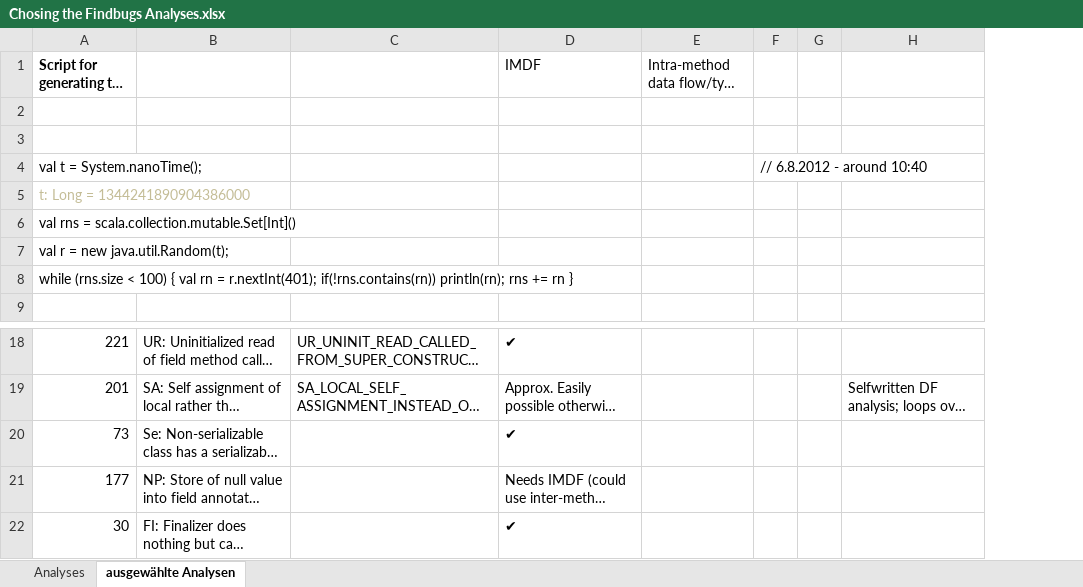
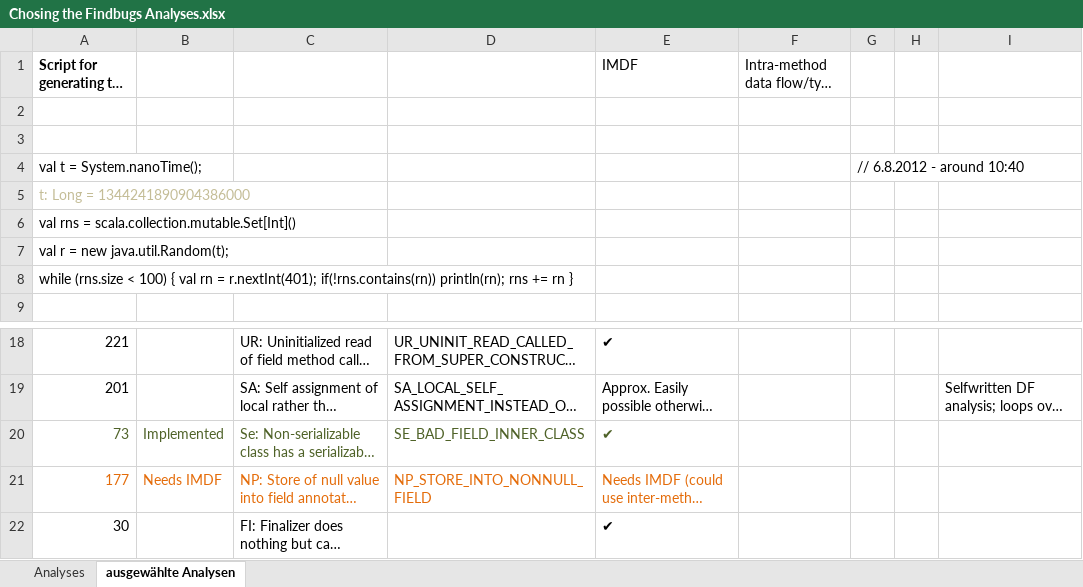
Before and after one commit to Delors/BAT, an Excel workbook: demo/src/main/scala/de/tud/cs/st/bat/resolved/analyses/Chosing the Findbugs Analyses.xlsx, sheet ausgewählte Analysen, drawn as a sheet; only a part is shown, gaps mark what is left out; long unchanged cells end in …; values as stored, in another font and other column widths than the file's, no borders; addresses are those after the commit; the diff names each change by its address in the sheet, - before the commit and + after, or states it on an @@ line.

Commit message:
added a column to mark the current state of the implementation of a checker

```diff
--- a/demo/src/main/scala/de/tud/cs/st/bat/resolved/analyses/Chosing the Findbugs Analyses.xlsx (sheet ausgewählte Analysen)
+++ b/demo/src/main/scala/de/tud/cs/st/bat/resolved/analyses/Chosing the Findbugs Analyses.xlsx (sheet ausgewählte Analysen)
+column B, rows 20-21: Implemented | Needs IMDF
-A20 text colour: black
+A20 text colour: #4F6228
-C20 text colour: black
+C20 text colour: #4F6228
-D20: (empty)
+D20: SE_BAD_FIELD_INNER_CLASS
-E20 text colour: black
+E20 text colour: #4F6228
-A21 text colour: black
+A21 text colour: #E46C0A
-C21 text colour: black
+C21 text colour: #E46C0A
-D21: (empty)
+D21: NP_STORE_INTO_NONNULL_FIELD
-E21 text colour: black
+E21 text colour: #E46C0A
```
